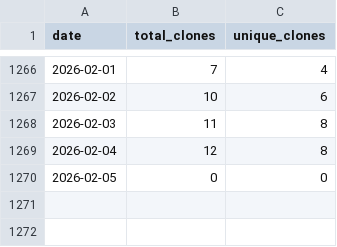
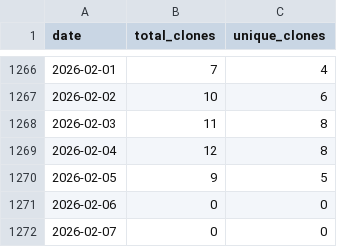
Before and after one commit to wumphlett/COMP-5120, a CSV file: .traffic/clones.csv, drawn as a sheet; only a part is shown, gaps mark what is left out.

Commit message:
Updating repository traffic

```diff
--- a/.traffic/clones.csv
+++ b/.traffic/clones.csv
@@ -1269,2 +1269,4 @@ date,total_clones,unique_clones
 2026-02-04,12,8
-2026-02-05,0,0
+2026-02-05,9,5
+2026-02-06,0,0
+2026-02-07,0,0
```
Also changed, not shown: .traffic/views.csv, 3 other files.
